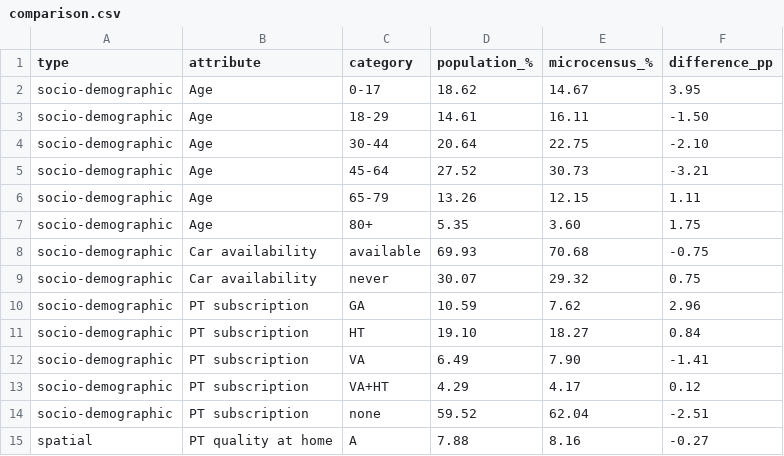
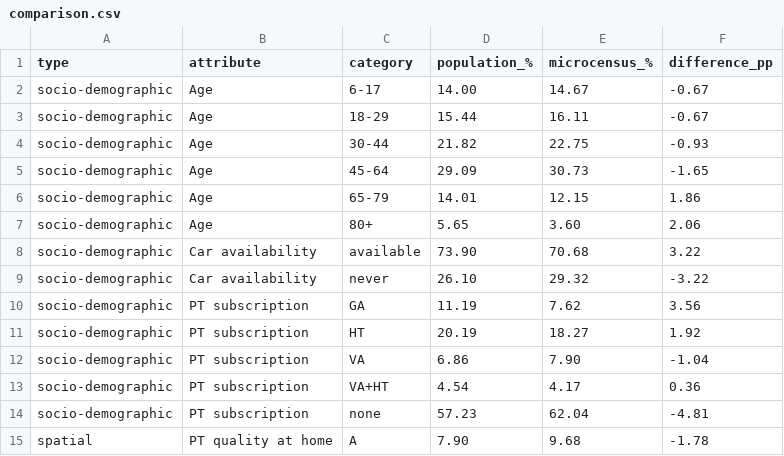
Before and after one commit to Kronjus/abmt-2026-assignment-2, a CSV file: assignment/compare_distributions/output/comparison.csv, drawn as a sheet; only a part is shown; the diff covers the shown part only.

```diff
--- a/assignment/compare_distributions/output/comparison.csv
+++ b/assignment/compare_distributions/output/comparison.csv
@@ -1,15 +1,15 @@
 type,attribute,category,population_%,microcensus_%,difference_pp
-socio-demographic,Age,0-17,18.62,14.67,3.95
-socio-demographic,Age,18-29,14.61,16.11,-1.50
-socio-demographic,Age,30-44,20.64,22.75,-2.10
-socio-demographic,Age,45-64,27.52,30.73,-3.21
-socio-demographic,Age,65-79,13.26,12.15,1.11
-socio-demographic,Age,80+,5.35,3.60,1.75
-socio-demographic,Car availability,available,69.93,70.68,-0.75
-socio-demographic,Car availability,never,30.07,29.32,0.75
-socio-demographic,PT subscription,GA,10.59,7.62,2.96
-socio-demographic,PT subscription,HT,19.10,18.27,0.84
-socio-demographic,PT subscription,VA,6.49,7.90,-1.41
-socio-demographic,PT subscription,VA+HT,4.29,4.17,0.12
-socio-demographic,PT subscription,none,59.52,62.04,-2.51
-spatial,PT quality at home,A,7.88,8.16,-0.27
+socio-demographic,Age,6-17,14.00,14.67,-0.67
+socio-demographic,Age,18-29,15.44,16.11,-0.67
+socio-demographic,Age,30-44,21.82,22.75,-0.93
+socio-demographic,Age,45-64,29.09,30.73,-1.65
+socio-demographic,Age,65-79,14.01,12.15,1.86
+socio-demographic,Age,80+,5.65,3.60,2.06
+socio-demographic,Car availability,available,73.90,70.68,3.22
+socio-demographic,Car availability,never,26.10,29.32,-3.22
+socio-demographic,PT subscription,GA,11.19,7.62,3.56
+socio-demographic,PT subscription,HT,20.19,18.27,1.92
+socio-demographic,PT subscription,VA,6.86,7.90,-1.04
+socio-demographic,PT subscription,VA+HT,4.54,4.17,0.36
+socio-demographic,PT subscription,none,57.23,62.04,-4.81
+spatial,PT quality at home,A,7.90,9.68,-1.78
```
Also changed, not shown: 16 edited cells elsewhere in this file, assignment/compare_distributions/output/mismatch.csv, 8 other files.
